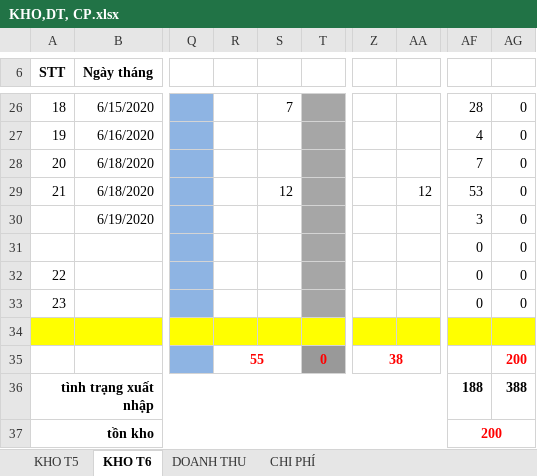
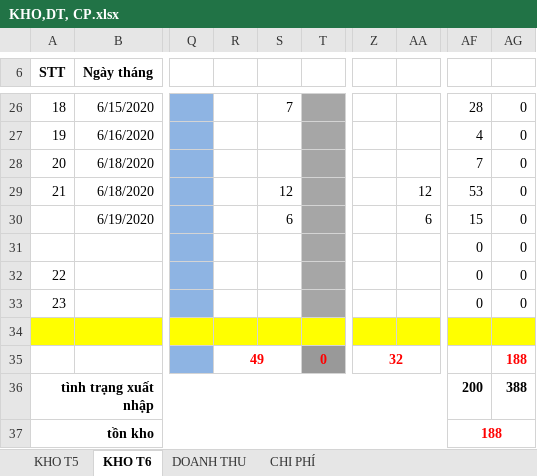
Before and after one commit to lexusna98/HangWorkspace, an Excel workbook: KẾ TOÁN - THÁI HẰNG/QUỲNH TRANG/KHO,DT, CP.xlsx, sheet KHO T6, drawn as a sheet; only a part is shown, gaps mark what is left out; values as stored, in another font and other column widths than the file's, no borders; the diff names each change by its address in the sheet, - before the commit and + after, or states it on an @@ line.

```diff
--- a/KẾ TOÁN - THÁI HẰNG/QUỲNH TRANG/KHO,DT, CP.xlsx (sheet KHO T6)
+++ b/KẾ TOÁN - THÁI HẰNG/QUỲNH TRANG/KHO,DT, CP.xlsx (sheet KHO T6)
-S30: (empty)
+S30: 6
-AA30: (empty)
+AA30: 6
-AF30: 3
+AF30: 15
-R35: 55
+R35: 49
-Z35: 38
+Z35: 32
-AG35: 200
+AG35: 188
-AF36: 188
+AF36: 200
-AF37: 200
+AF37: 188
```
Also changed, not shown: KẾ TOÁN - THÁI HẰNG/KHO MỞ.xlsx.
